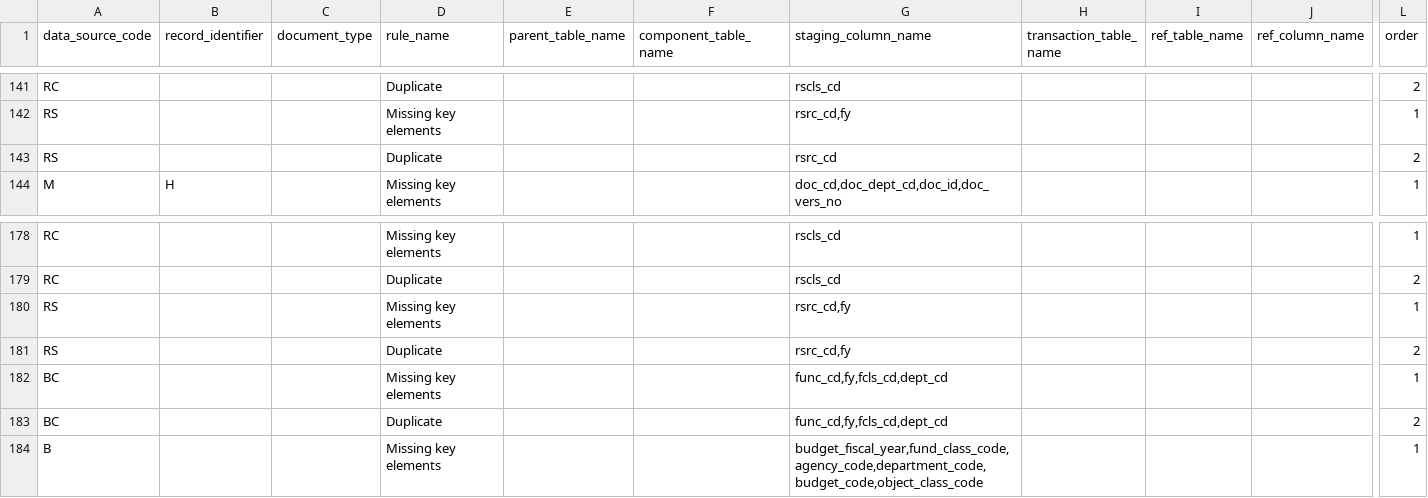
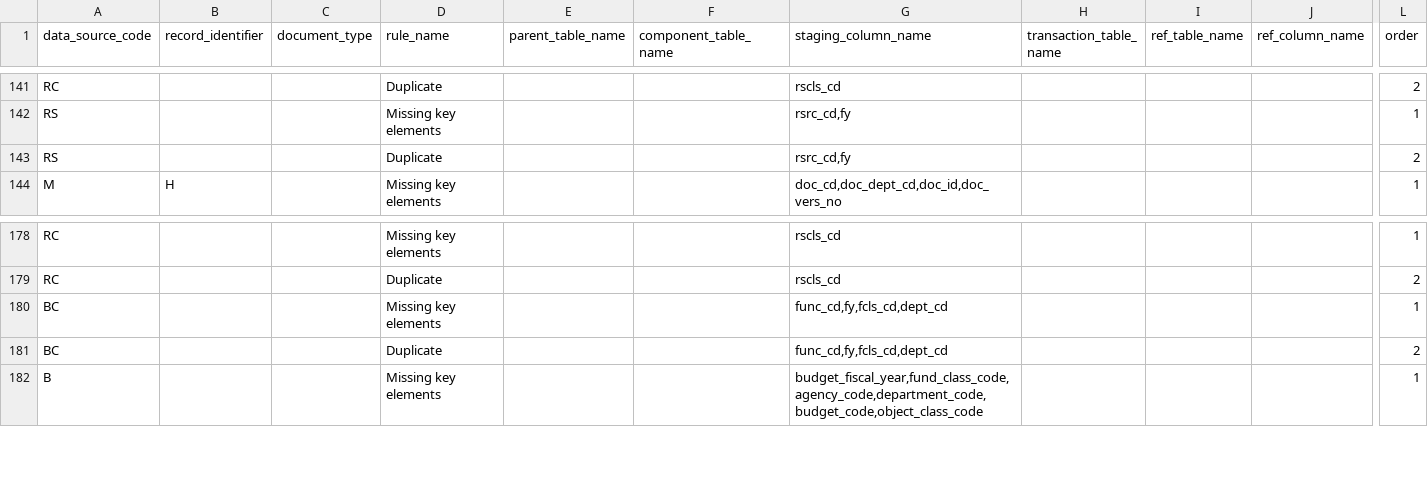
Before and after one commit to vasili4/Checkbook, a CSV file: checkbook/DB scripts/ScriptsForInitialSetUp/ref_validation_rule.csv, drawn as a sheet; only a part is shown, gaps mark what is left out; rows hold the shown columns only; the diff names each change by its address in the sheet, - before the commit and + after, or states it on an @@ line.

Commit message:
git-svn-id: https://omb-dashboardplatform.reisys.com:10039/NYC_Checkbook_2_0/Database@1504 948744eb-f611-4f28-8820-250fb6d8f47d
Former-commit-id: 5eae233b409e2ba46b7b1280b642823e1d853fe3

```diff
--- a/checkbook/DB scripts/ScriptsForInitialSetUp/ref_validation_rule.csv
+++ b/checkbook/DB scripts/ScriptsForInitialSetUp/ref_validation_rule.csv
-G143 (staging_column_name): rsrc_cd
+G143 (staging_column_name): rsrc_cd,fy
-row 180: RS |  |  | Missing key elements |  |  | rsrc_cd,fy |  |  |  | 1
-row 181: RS |  |  | Duplicate |  |  | rsrc_cd,fy |  |  |  | 2
```
